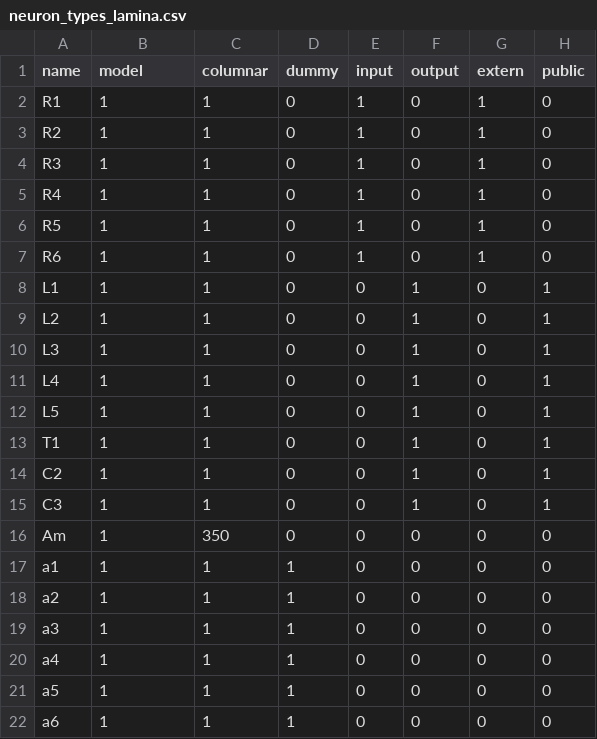
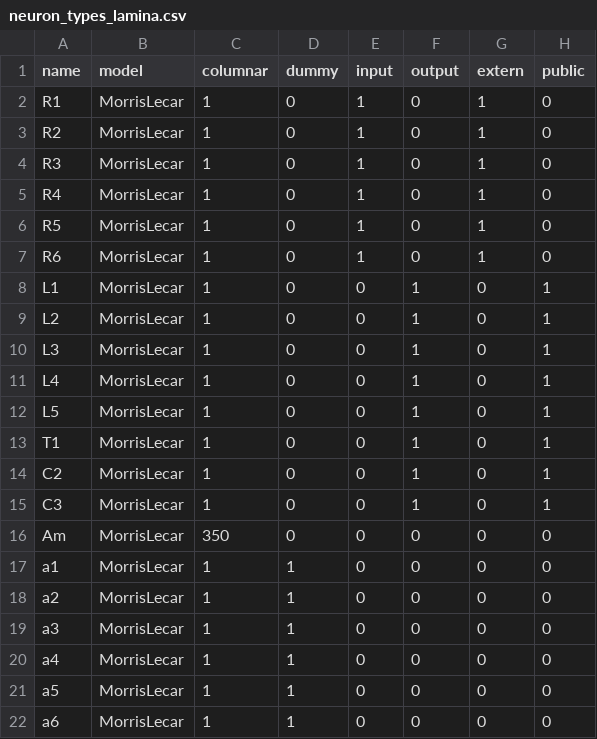
Before and after one commit to neurokernel/neurokernel, a CSV file: examples/lamina/data/neuron_types_lamina.csv, drawn as a sheet; only a part is shown; the diff names each change by its address in the sheet, - before the commit and + after, or states it on an @@ line.

```diff
--- a/examples/lamina/data/neuron_types_lamina.csv
+++ b/examples/lamina/data/neuron_types_lamina.csv
-B2:B22 (model): 1
+B2:B22 (model): MorrisLecar
```
Also changed, not shown: examples/lamina/data/synapse_lamina.csv, 3 other files.
